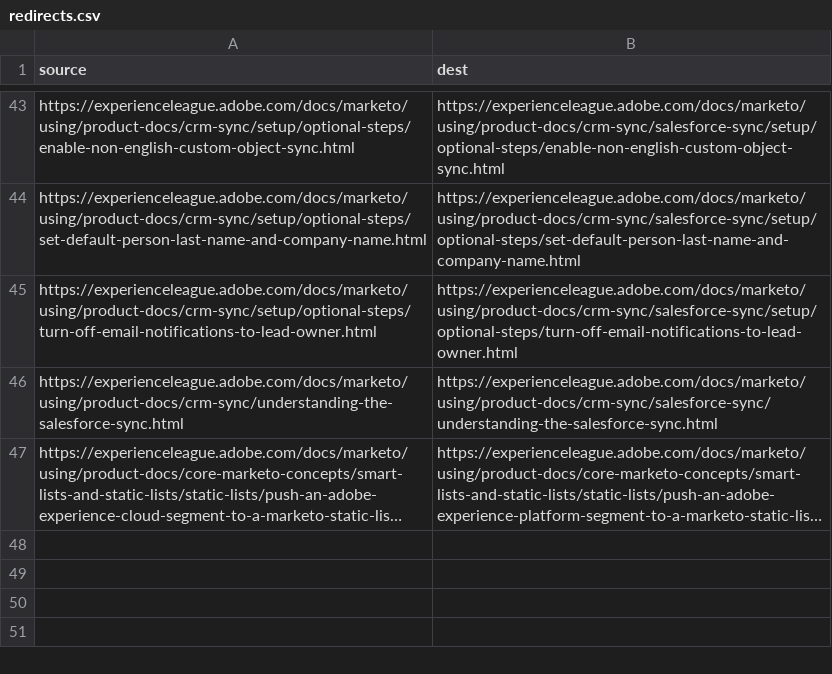
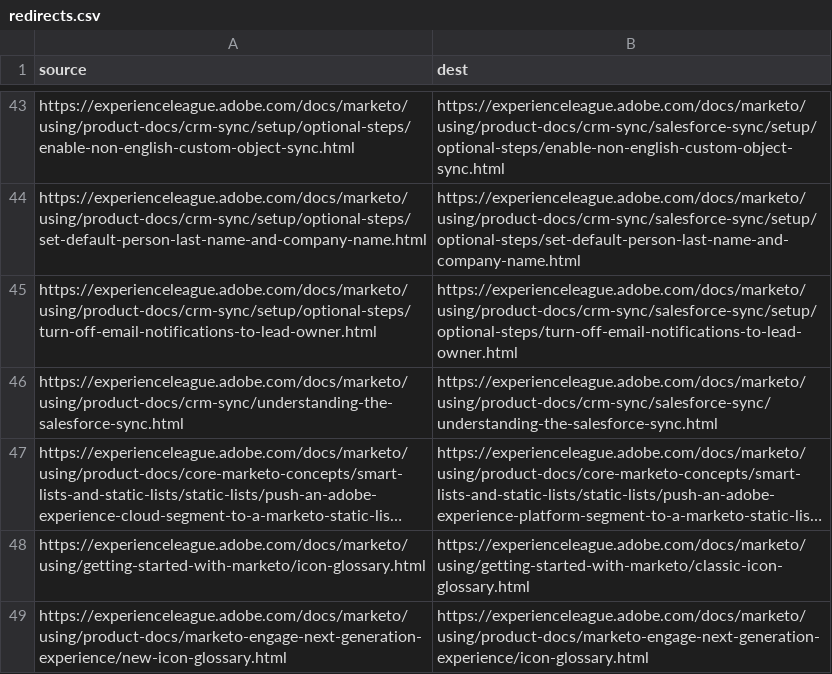
Before and after one commit to AdobeDocs/marketo.it-IT, a CSV file: redirects.csv, drawn as a sheet; only a part is shown, gaps mark what is left out; long unchanged cells end in …; the diff names each change by its address in the sheet, - before the commit and + after, or states it on an @@ line.

Commit message:
Synced non localizable files from repo .

```diff
--- a/redirects.csv
+++ b/redirects.csv
+row 48: https://experienceleague.adobe.com/docs/marketo/using/getting-started-with-marketo/icon-glossary.html | https://experienceleague.adobe.com/docs/marketo/using/getting-started-with-marketo/classic-icon-glossary.html
+row 49: https://experienceleague.adobe.com/docs/marketo/using/product-docs/marketo-engage-next-generation-experience/new-icon-glossary.html | https://experienceleague.adobe.com/docs/marketo/using/product-docs/marketo-engage-next-generation-experience/icon-glossary.html
```
